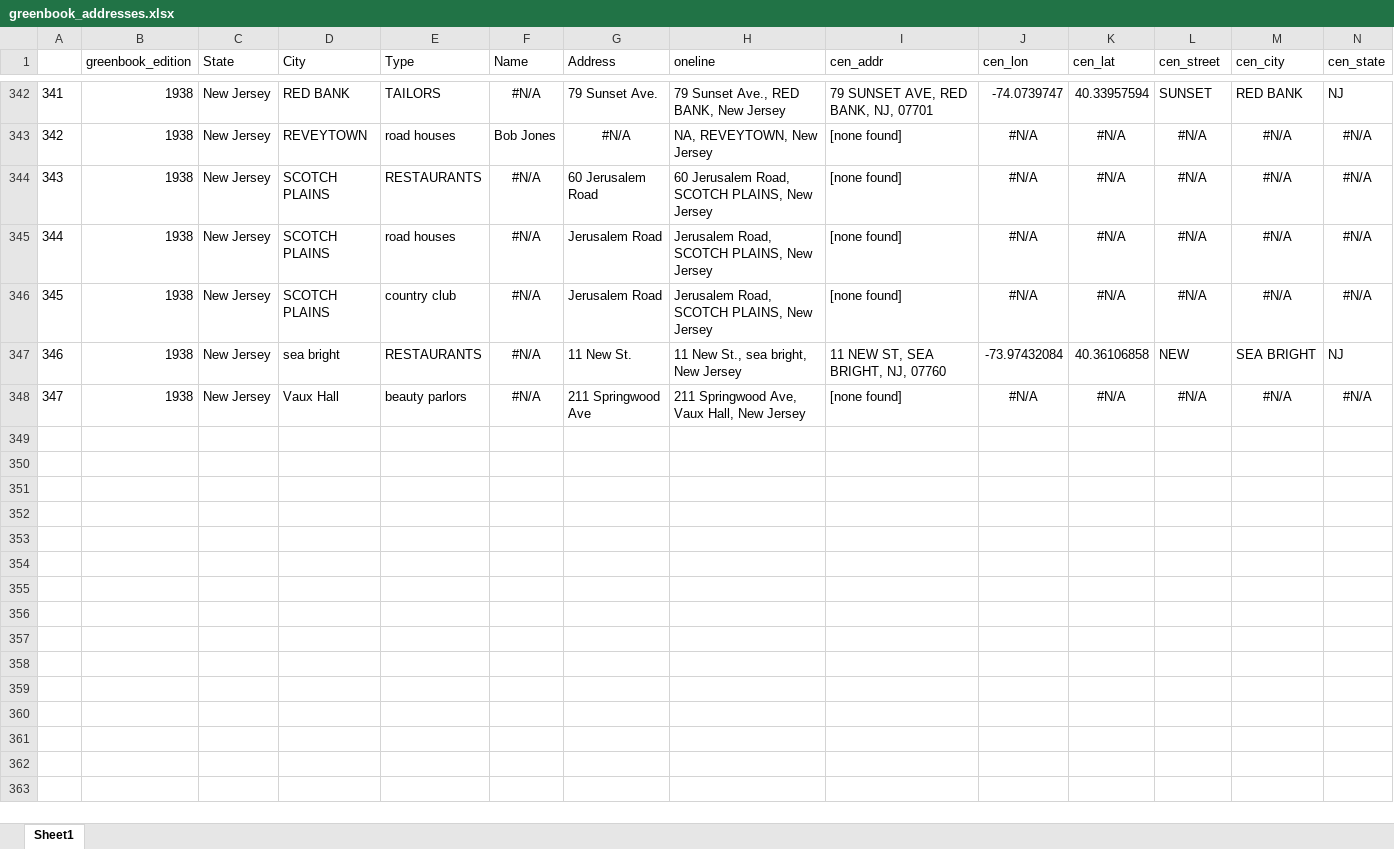
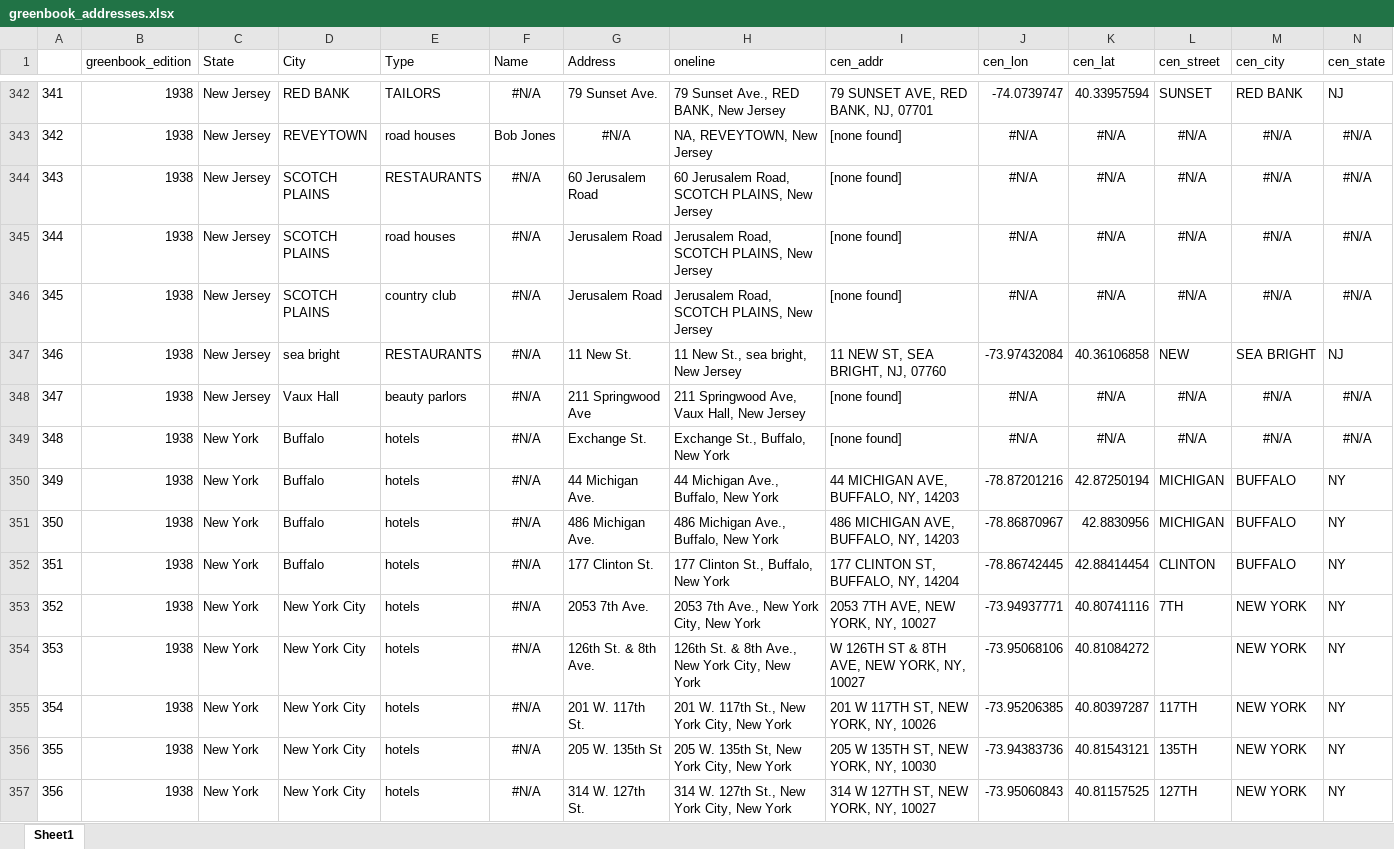
Before and after one commit to benda18/mapping_greenbook, an Excel workbook: data/greenbook_addresses.xlsx, sheet Sheet1, drawn as a sheet; only a part is shown, gaps mark what is left out; values as stored, in another font and other column widths than the file's, no borders; rows hold the shown columns only; the diff covers the shown part only; the diff names each change by its address in the sheet, - before the commit and + after, or states it on an @@ line.

Commit message:
data

```diff
--- a/data/greenbook_addresses.xlsx (sheet Sheet1)
+++ b/data/greenbook_addresses.xlsx (sheet Sheet1)
+row 349: 348 | 1938 | New York | Buffalo | hotels | #N/A | Exchange St. | Exchange St., Buffalo, New York | [none found] | #N/A | #N/A | #N/A | #N/A | #N/A
+row 350: 349 | 1938 | New York | Buffalo | hotels | #N/A | 44 Michigan Ave. | 44 Michigan Ave., Buffalo, New York | 44 MICHIGAN AVE, BUFFALO, NY, 14203 | -78.87201216 | 42.87250194 | MICHIGAN | BUFFALO | NY
+row 351: 350 | 1938 | New York | Buffalo | hotels | #N/A | 486 Michigan Ave. | 486 Michigan Ave., Buffalo, New York | 486 MICHIGAN AVE, BUFFALO, NY, 14203 | -78.86870967 | 42.8830956 | MICHIGAN | BUFFALO | NY
+row 352: 351 | 1938 | New York | Buffalo | hotels | #N/A | 177 Clinton St. | 177 Clinton St., Buffalo, New York | 177 CLINTON ST, BUFFALO, NY, 14204 | -78.86742445 | 42.88414454 | CLINTON | BUFFALO | NY
+row 353: 352 | 1938 | New York | New York City | hotels | #N/A | 2053 7th Ave. | 2053 7th Ave., New York City, New York | 2053 7TH AVE, NEW YORK, NY, 10027 | -73.94937771 | 40.80741116 | 7TH | NEW YORK | NY
+row 354: 353 | 1938 | New York | New York City | hotels | #N/A | 126th St. & 8th Ave. | 126th St. & 8th Ave., New York City, New York | W 126TH ST & 8TH AVE, NEW YORK, NY, 10027 | -73.95068106 | 40.81084272 |  | NEW YORK | NY
+row 355: 354 | 1938 | New York | New York City | hotels | #N/A | 201 W. 117th St. | 201 W. 117th St., New York City, New York | 201 W 117TH ST, NEW YORK, NY, 10026 | -73.95206385 | 40.80397287 | 117TH | NEW YORK | NY
+row 356: 355 | 1938 | New York | New York City | hotels | #N/A | 205 W. 135th St | 205 W. 135th St, New York City, New York | 205 W 135TH ST, NEW YORK, NY, 10030 | -73.94383736 | 40.81543121 | 135TH | NEW YORK | NY
+row 357: 356 | 1938 | New York | New York City | hotels | #N/A | 314 W. 127th St. | 314 W. 127th St., New York City, New York | 314 W 127TH ST, NEW YORK, NY, 10027 | -73.95060843 | 40.81157525 | 127TH | NEW YORK | NY
```
Also changed, not shown: 83 added rows and 1 edited cell elsewhere in this sheet, shiny_remaining_greenbook_addresses/greenbook_addresses.xlsx, 1 other file.
